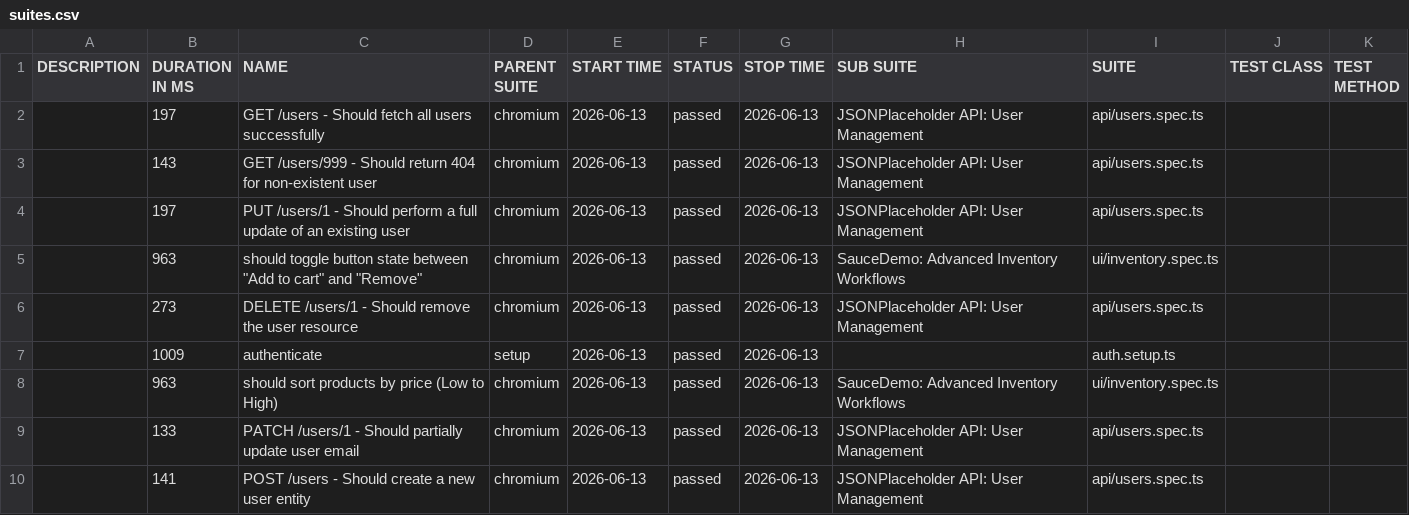
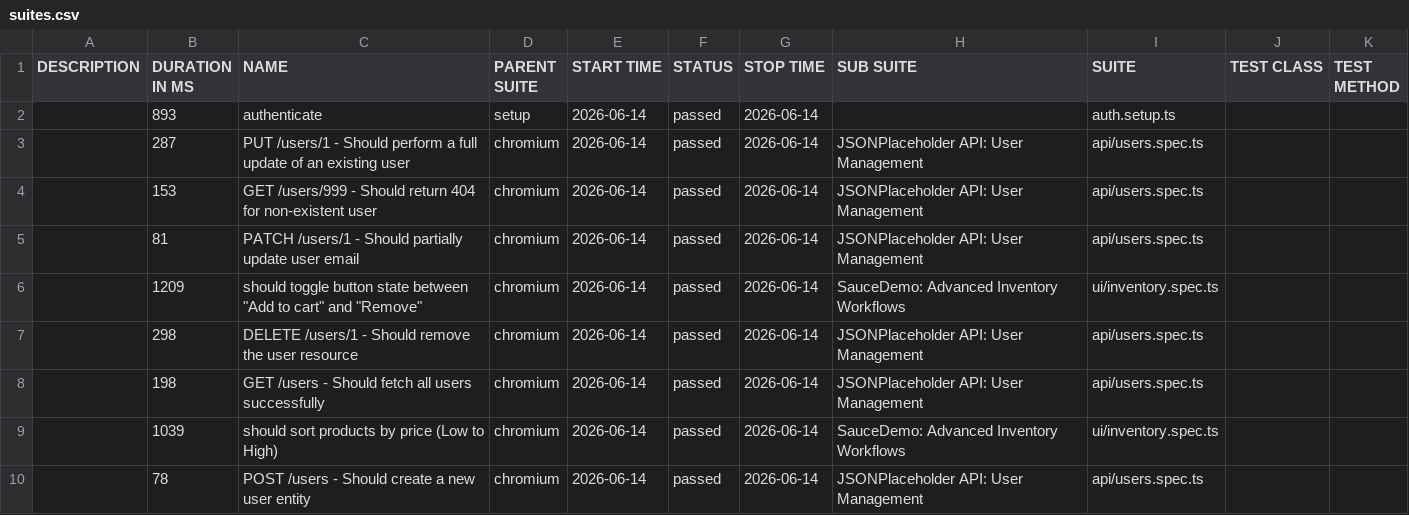
Before and after one commit to QAhmet1/soucedemo_playwright, a CSV file: data/suites.csv, drawn as a sheet.

```diff
--- a/data/suites.csv
+++ b/data/suites.csv
@@ -1,10 +1,10 @@
 "DESCRIPTION","DURATION IN MS","NAME","PARENT SUITE","START TIME","STATUS","STOP TIME","SUB SUITE","SUITE","TEST CLASS","TEST METHOD"
-"","197","GET /users - Should fetch all users successfully","chromium","2026-06-13","passed","2026-06-13","JSONPlaceholder API: User Management","api/users.spec.ts","",""
-"","143","GET /users/999 - Should return 404 for non-existent user","chromium","2026-06-13","passed","2026-06-13","JSONPlaceholder API: User Management","api/users.spec.ts","",""
-"","197","PUT /users/1 - Should perform a full update of an existing user","chromium","2026-06-13","passed","2026-06-13","JSONPlaceholder API: User Management","api/users.spec.ts","",""
-"","963","should toggle button state between ""Add to cart"" and ""Remove""","chromium","2026-06-13","passed","2026-06-13","SauceDemo: Advanced Inventory Workflows","ui/inventory.spec.ts","",""
-"","273","DELETE /users/1 - Should remove the user resource","chromium","2026-06-13","passed","2026-06-13","JSONPlaceholder API: User Management","api/users.spec.ts","",""
-"","1009","authenticate","setup","2026-06-13","passed","2026-06-13","","auth.setup.ts","",""
-"","963","should sort products by price (Low to High)","chromium","2026-06-13","passed","2026-06-13","SauceDemo: Advanced Inventory Workflows","ui/inventory.spec.ts","",""
-"","133","PATCH /users/1 - Should partially update user email","chromium","2026-06-13","passed","2026-06-13","JSONPlaceholder API: User Management","api/users.spec.ts","",""
-"","141","POST /users - Should create a new user entity","chromium","2026-06-13","passed","2026-06-13","JSONPlaceholder API: User Management","api/users.spec.ts","",""
+"","893","authenticate","setup","2026-06-14","passed","2026-06-14","","auth.setup.ts","",""
+"","287","PUT /users/1 - Should perform a full update of an existing user","chromium","2026-06-14","passed","2026-06-14","JSONPlaceholder API: User Management","api/users.spec.ts","",""
+"","153","GET /users/999 - Should return 404 for non-existent user","chromium","2026-06-14","passed","2026-06-14","JSONPlaceholder API: User Management","api/users.spec.ts","",""
+"","81","PATCH /users/1 - Should partially update user email","chromium","2026-06-14","passed","2026-06-14","JSONPlaceholder API: User Management","api/users.spec.ts","",""
+"","1209","should toggle button state between ""Add to cart"" and ""Remove""","chromium","2026-06-14","passed","2026-06-14","SauceDemo: Advanced Inventory Workflows","ui/inventory.spec.ts","",""
+"","298","DELETE /users/1 - Should remove the user resource","chromium","2026-06-14","passed","2026-06-14","JSONPlaceholder API: User Management","api/users.spec.ts","",""
+"","198","GET /users - Should fetch all users successfully","chromium","2026-06-14","passed","2026-06-14","JSONPlaceholder API: User Management","api/users.spec.ts","",""
+"","1039","should sort products by price (Low to High)","chromium","2026-06-14","passed","2026-06-14","SauceDemo: Advanced Inventory Workflows","ui/inventory.spec.ts","",""
+"","78","POST /users - Should create a new user entity","chromium","2026-06-14","passed","2026-06-14","JSONPlaceholder API: User Management","api/users.spec.ts","",""
```
Also changed, not shown: 39 other files.
